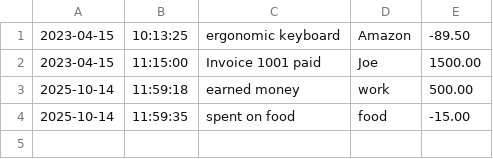
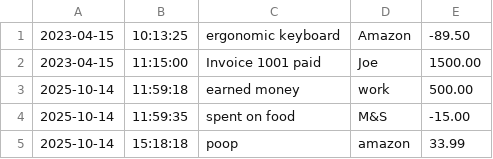
Before and after one commit to hunbalkhan/BookKeeper, a CSV file: transactions.csv, drawn as a sheet; the diff names each change by its address in the sheet, - before the commit and + after, or states it on an @@ line.

Commit message:
fixed a couple of bugs, now its saving newly added transactions into the csv file, as well as removing the spaces so that everything is uniform in the file, yet there is spaces displayed on the console for user readability

```diff
--- a/transactions.csv
+++ b/transactions.csv
-D4: food
+D4: M&S
+row 5: 2025-10-14 | 15:18:18 | poop | amazon | 33.99
```
Also changed, not shown: 2 other files.
